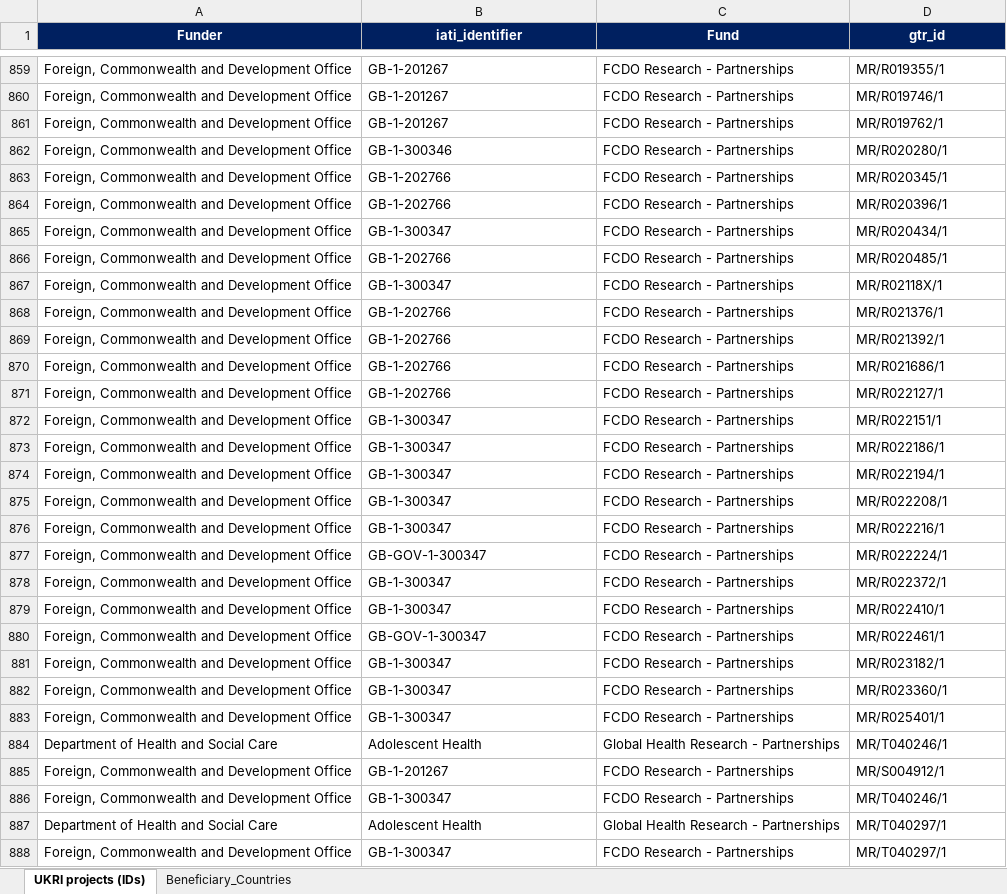
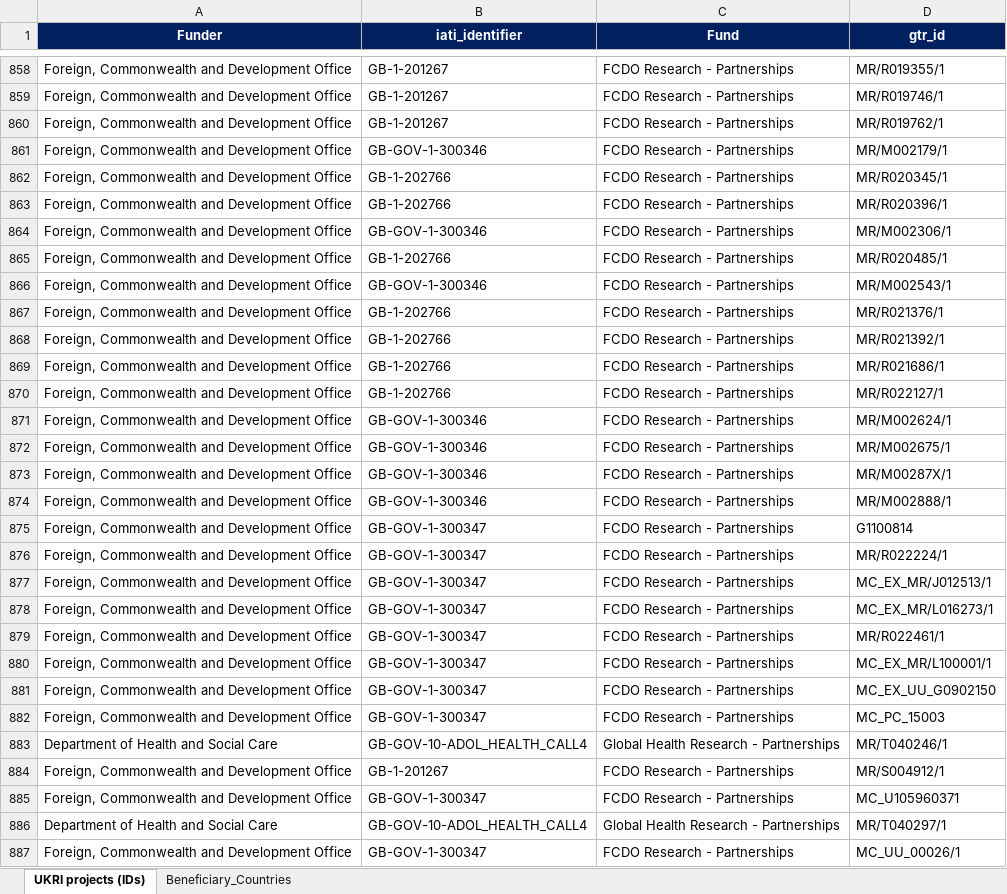
Before and after one commit to kprior91/ODA_research_and_innovation, an Excel workbook: Inputs/UKRI non GCRF-Newton projects.xlsx, sheet UKRI projects (IDs), drawn as a sheet; only a part is shown, gaps mark what is left out; values as stored, in another font and other column widths than the file's, no borders; conditional formats not drawn; addresses are those after the commit; the diff covers the shown part only; the diff names each change by its address in the sheet, - before the commit and + after, or states it on an @@ line.

```diff
--- a/Inputs/UKRI non GCRF-Newton projects.xlsx (sheet UKRI projects (IDs))
+++ b/Inputs/UKRI non GCRF-Newton projects.xlsx (sheet UKRI projects (IDs))
-B861 (iati_identifier): GB-1-300346
+B861 (iati_identifier): GB-GOV-1-300346
-D861 (gtr_id): MR/R020280/1
+D861 (gtr_id): MR/M002179/1
-B864 (iati_identifier): GB-1-300347
+B864 (iati_identifier): GB-GOV-1-300346
-D864 (gtr_id): MR/R020434/1
+D864 (gtr_id): MR/M002306/1
-B866 (iati_identifier): GB-1-300347
+B866 (iati_identifier): GB-GOV-1-300346
-D866 (gtr_id): MR/R02118X/1
+D866 (gtr_id): MR/M002543/1
-B871:B874 (iati_identifier): GB-1-300347
+B871:B874 (iati_identifier): GB-GOV-1-300346
-D871 (gtr_id): MR/R022151/1
+D871 (gtr_id): MR/M002624/1
-D872 (gtr_id): MR/R022186/1
+D872 (gtr_id): MR/M002675/1
-D873 (gtr_id): MR/R022194/1
+D873 (gtr_id): MR/M00287X/1
-D874 (gtr_id): MR/R022208/1
+D874 (gtr_id): MR/M002888/1
-B875 (iati_identifier): GB-1-300347
+B875 (iati_identifier): GB-GOV-1-300347
-D875 (gtr_id): MR/R022216/1
+D875 (gtr_id): G1100814
-B877:B878 (iati_identifier): GB-1-300347
+B877:B878 (iati_identifier): GB-GOV-1-300347
-D877 (gtr_id): MR/R022372/1
+D877 (gtr_id): MC_EX_MR/J012513/1
-D878 (gtr_id): MR/R022410/1
+D878 (gtr_id): MC_EX_MR/L016273/1
-B880:B882 (iati_identifier): GB-1-300347
+B880:B882 (iati_identifier): GB-GOV-1-300347
-D880 (gtr_id): MR/R023182/1
+D880 (gtr_id): MC_EX_MR/L100001/1
-D881 (gtr_id): MR/R023360/1
+D881 (gtr_id): MC_EX_UU_G0902150
-D882 (gtr_id): MR/R025401/1
+D882 (gtr_id): MC_PC_15003
-B883 (iati_identifier): Adolescent Health
+B883 (iati_identifier): GB-GOV-10-ADOL_HEALTH_CALL4
-B885 (iati_identifier): GB-1-300347
+B885 (iati_identifier): GB-GOV-1-300347
-D885 (gtr_id): MR/T040246/1
+D885 (gtr_id): MC_U105960371
-B886 (iati_identifier): Adolescent Health
+B886 (iati_identifier): GB-GOV-10-ADOL_HEALTH_CALL4
-B887 (iati_identifier): GB-1-300347
+B887 (iati_identifier): GB-GOV-1-300347
-D887 (gtr_id): MR/T040297/1
+D887 (gtr_id): MC_UU_00026/1
```
Also changed, not shown: 1 removed row, 494 edited cells and cell formats elsewhere in this sheet, Inputs/BEIS_GCRF_MODARI_Q2_2021-2022.xlsx, Inputs/BEIS_NF_MODARI_Q2_2021-2022.xlsx, 1 other file.
